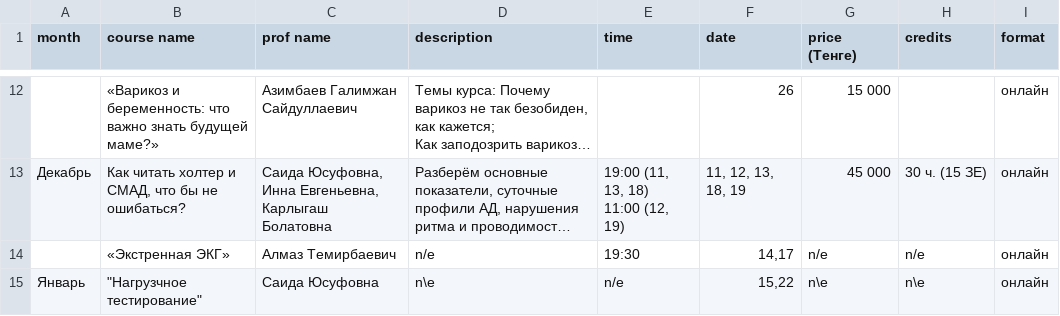
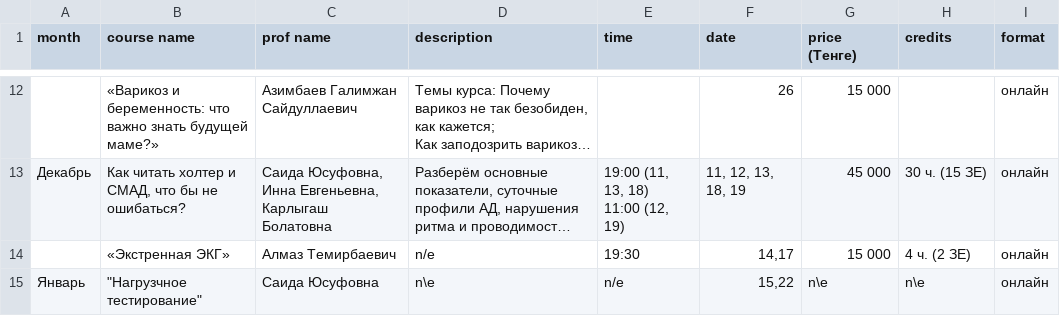
Before and after one commit to r1laun/doctrine-kz-site, a CSV file: _original/schedule_new.csv, drawn as a sheet; only a part is shown, gaps mark what is left out; long unchanged cells end in …; the diff names each change by its address in the sheet, - before the commit and + after, or states it on an @@ line.

Commit message:
data: автообновление расписания из таблицы

```diff
--- a/_original/schedule_new.csv
+++ b/_original/schedule_new.csv
-G14 (price (Тенге)): n/e
+G14 (price (Тенге)): 15 000
-H14 (credits): n/e
+H14 (credits): 4 ч. (2 ЗЕ)
```
Also changed, not shown: 13 other files.
